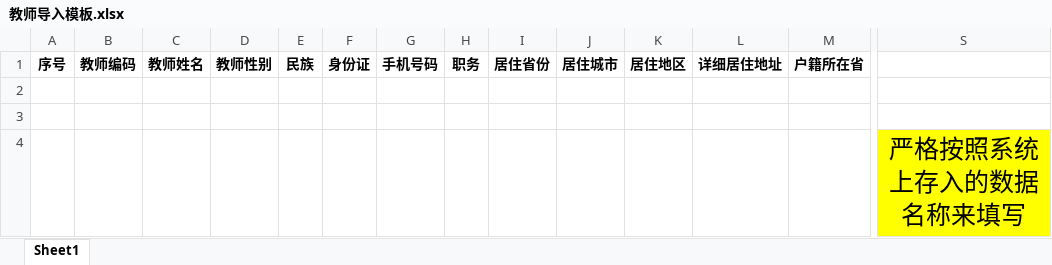
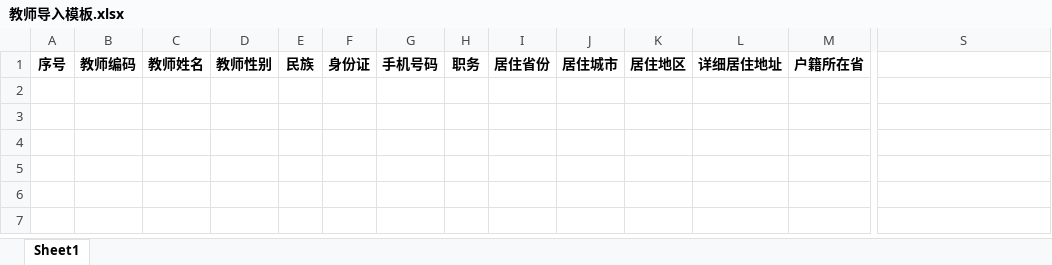
Before and after one commit to WantedSr/smart-school-system, an Excel workbook: end/TeaManagement/EntryRegister/教师导入模板.xlsx, sheet Sheet1, drawn as a sheet; only a part is shown, gaps mark what is left out; values as stored, in another font and other column widths than the file's, no borders; rows hold the shown columns only; the diff names each change by its address in the sheet, - before the commit and + after, or states it on an @@ line.

```diff
--- a/end/TeaManagement/EntryRegister/教师导入模板.xlsx (sheet Sheet1)
+++ b/end/TeaManagement/EntryRegister/教师导入模板.xlsx (sheet Sheet1)
-row 2: (empty)
-row 3: (empty)
-row 4:  |  |  |  |  |  |  |  |  |  |  |  |  | 严格按照系统上存入的数据名称来填写
```
Also changed, not shown: end/Dormitory/学生宿舍安排导入模板.xlsx, end/Dormitory/宿管安排导入模板.xlsx, 24 other files.
